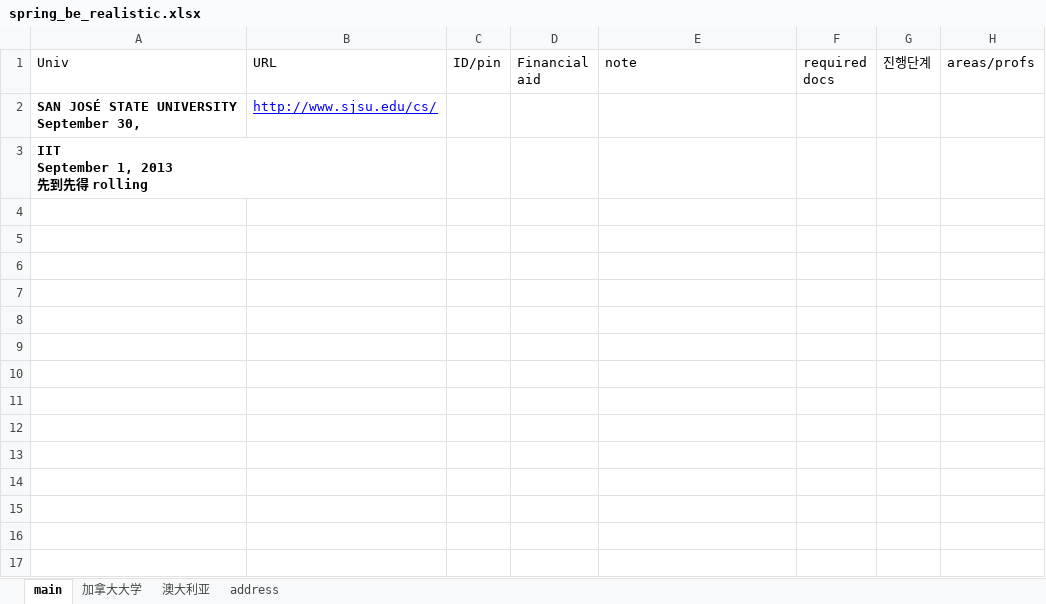
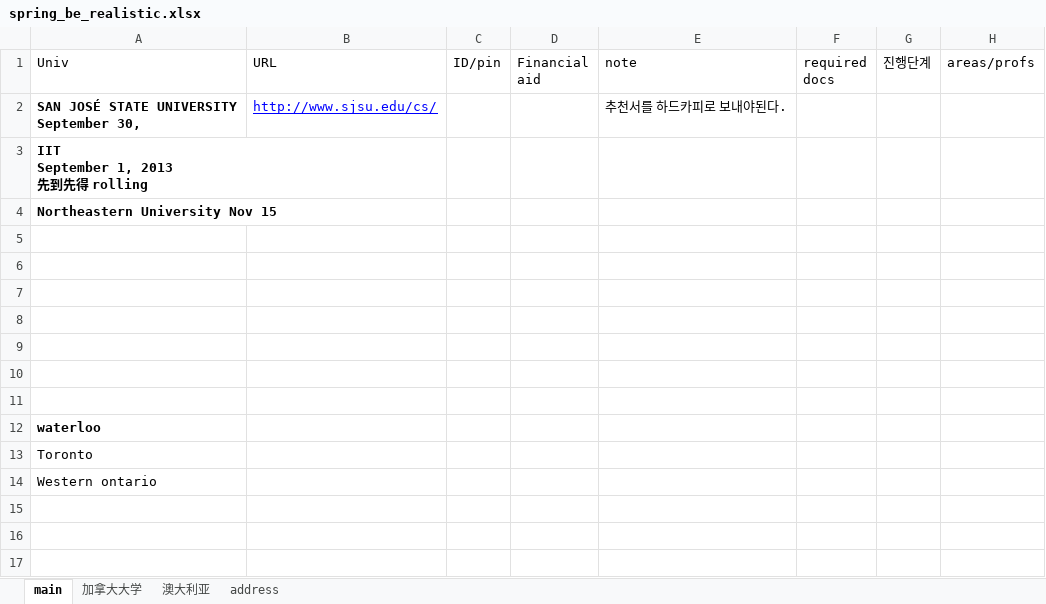
Before and after one commit to WangDequan/kimamerica, an Excel workbook: spring_be_realistic.xlsx, sheet main, drawn as a sheet; only a part is shown; values as stored, in another font and other column widths than the file's, no borders; removed rows and columns are numbered as before the commit, all else as after; the diff names each change by its address in the sheet, - before the commit and + after, or states it on an @@ line.

Commit message:
App for Spring started. good luck.

```diff
--- a/spring_be_realistic.xlsx (sheet main)
+++ b/spring_be_realistic.xlsx (sheet main)
-E2 (note): (empty)
+E2 (note): 추천서를 하드카피로 보내야된다.
+row 4: Northeastern University Nov 15
-A12 (Univ): (empty)
+A12 (Univ): waterloo
-A13 (Univ): (empty)
+A13 (Univ): Toronto
-A14 (Univ): (empty)
+A14 (Univ): Western ontario
-row 14: (empty)
```
Also changed, not shown: 1 other file.
